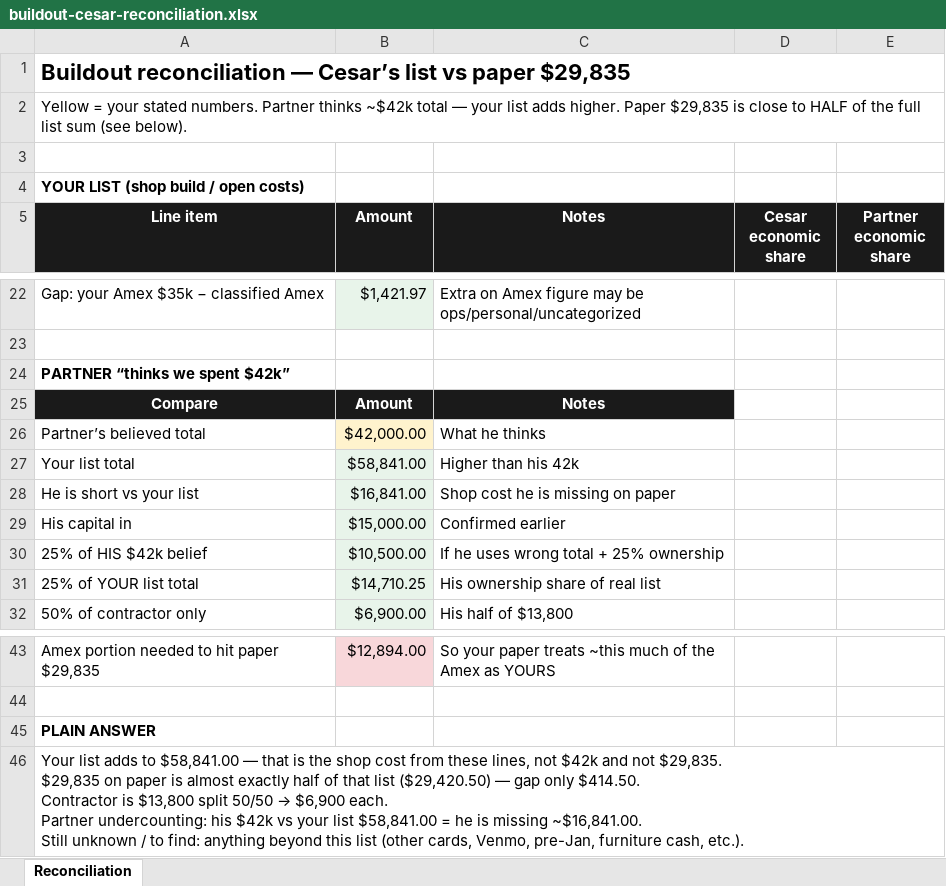
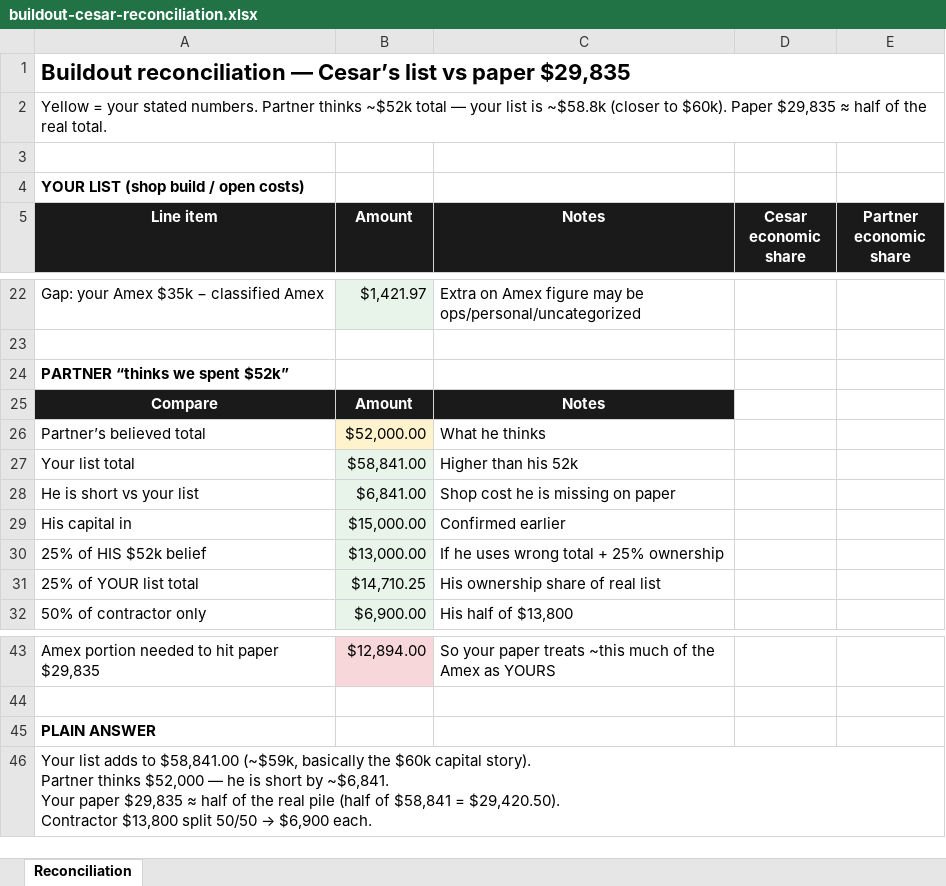
Before and after one commit to cesarblendss-ai/THE-BARBER-LOUNGE, an Excel workbook: finance/buildout-cesar-reconciliation.xlsx, sheet Reconciliation, drawn as a sheet; only a part is shown, gaps mark what is left out; values as stored, in another font and other column widths than the file's, no borders; ↵ is a line break in a cell; the diff names each change by its address in the sheet, - before the commit and + after, or states it on an @@ line.

```diff
--- a/finance/buildout-cesar-reconciliation.xlsx (sheet Reconciliation)
+++ b/finance/buildout-cesar-reconciliation.xlsx (sheet Reconciliation)
-A2 (Line item): …Partner thinks ~$42k total — your list adds higher. Paper $29,835 is close to HALF of the full list sum (see below).
+A2 (Line item): …Partner thinks ~$52k total — your list is ~$58.8k (closer to $60k). Paper $29,835 ≈ half of the real total.
-A24 (Line item): PARTNER “thinks we spent $42k”
+A24 (Line item): PARTNER “thinks we spent $52k”
-B26 (Amount): $42,000.00
+B26 (Amount): $52,000.00
-C27 (Notes): Higher than his 42k
+C27 (Notes): Higher than his 52k
-B28 (Amount): $16,841.00
+B28 (Amount): $6,841.00
-A30 (Line item): 25% of HIS $42k belief
+A30 (Line item): 25% of HIS $52k belief
-B30 (Amount): $10,500.00
+B30 (Amount): $13,000.00
@@ A46 (Line item): …to $58,841.00 — that is the shop cost from these lines, not $42k and not $29,835. ↵ $29,835 on paper is almost exactly half of that list ($29,420.50) — gap only $414.50. ↵ Contractor is $13,800 split 50/50 → $6,900 each. ↵ Partner undercounting: his $42k vs your list $58,841.00 = he is missing ~$16,841.00. ↵ Still unknown / to find: anything beyond this list (other cards, Venmo, pre-Jan, furniture cash, etc.). → …to $58,841.00 (~$59k, basically the $60k capital story). ↵ Partner thinks $52,000 — he is short by ~$6,841. ↵ Your paper $29,835 ≈ half of the real pile (half of $58,841 = $29,420.50). ↵ Contractor $13,800 split 50/50 → $6,900 each. @@
```
